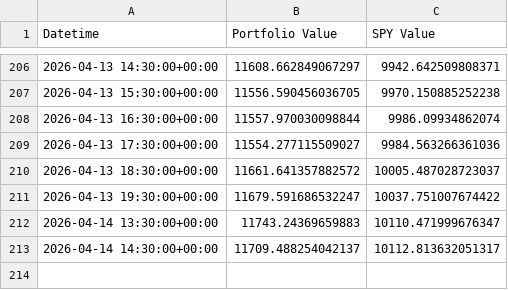
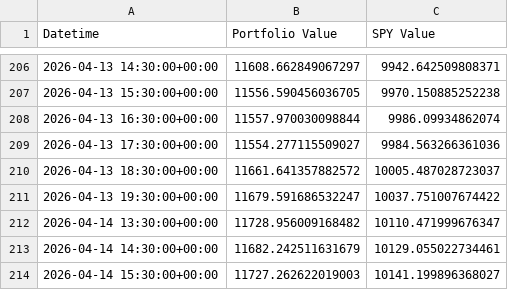
Before and after one commit to g-prakash/sp500_screener, a CSV file: hourly_index_monthly_picks.csv, drawn as a sheet; only a part is shown, gaps mark what is left out.

```diff
--- a/hourly_index_monthly_picks.csv
+++ b/hourly_index_monthly_picks.csv
@@ -211,3 +211,4 @@ Datetime,Portfolio Value,SPY Value
 2026-04-13 19:30:00+00:00,11679.591686532247,10037.751007674422
-2026-04-14 13:30:00+00:00,11743.24369659883,10110.471999676347
-2026-04-14 14:30:00+00:00,11709.488254042137,10112.813632051317
+2026-04-14 13:30:00+00:00,11728.956009168482,10110.471999676347
+2026-04-14 14:30:00+00:00,11682.242511631679,10129.055022734461
+2026-04-14 15:30:00+00:00,11727.262622019003,10141.199896368027
```
Also changed, not shown: 2 other files.
